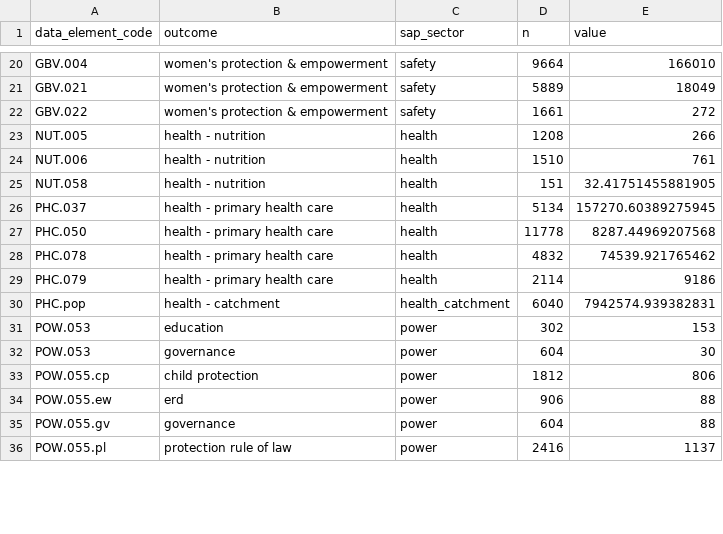
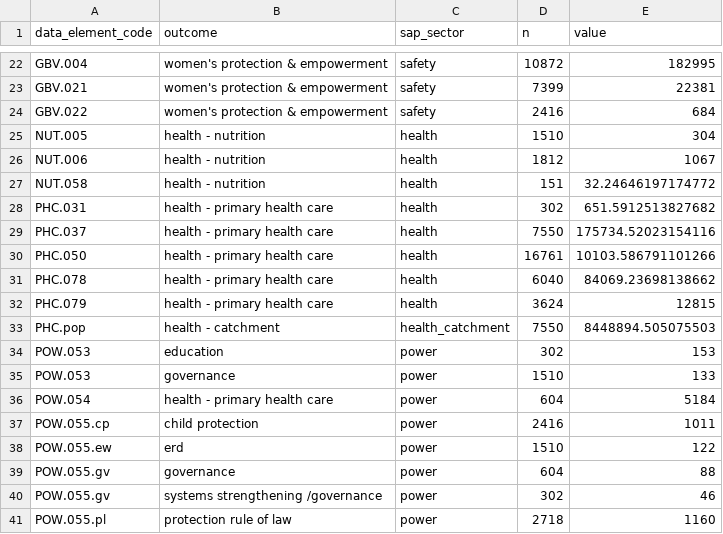
Before and after one commit to irclatam/clientreach, a CSV file: data/latam_sector_refs.csv, drawn as a sheet; only a part is shown, gaps mark what is left out; addresses are those after the commit; the diff covers the shown part only; the diff names each change by its address in the sheet, - before the commit and + after, or states it on an @@ line.

```diff
--- a/data/latam_sector_refs.csv
+++ b/data/latam_sector_refs.csv
-D22 (n): 9664
+D22 (n): 10872
-E22 (value): 166010
+E22 (value): 182995
-D23 (n): 5889
+D23 (n): 7399
-E23 (value): 18049
+E23 (value): 22381
-D24 (n): 1661
+D24 (n): 2416
-E24 (value): 272
+E24 (value): 684
-D25 (n): 1208
+D25 (n): 1510
-E25 (value): 266
+E25 (value): 304
-D26 (n): 1510
+D26 (n): 1812
-E26 (value): 761
+E26 (value): 1067
-E27 (value): 32.41751455881905
+E27 (value): 32.24646197174772
+row 28: PHC.031 | health - primary health care | health | 302 | 651.5912513827682
-D29 (n): 5134
+D29 (n): 7550
-E29 (value): 157270.60389275945
+E29 (value): 175734.52023154116
-D30 (n): 11778
+D30 (n): 16761
-E30 (value): 8287.44969207568
+E30 (value): 10103.586791101266
-D31 (n): 4832
+D31 (n): 6040
-E31 (value): 74539.921765462
+E31 (value): 84069.23698138662
-D32 (n): 2114
+D32 (n): 3624
-E32 (value): 9186
+E32 (value): 12815
-D33 (n): 6040
+D33 (n): 7550
-E33 (value): 7942574.939382831
+E33 (value): 8448894.505075503
-D35 (n): 604
+D35 (n): 1510
-E35 (value): 30
+E35 (value): 133
+row 36: POW.054 | health - primary health care | power | 604 | 5184
-D37 (n): 1812
+D37 (n): 2416
-E37 (value): 806
+E37 (value): 1011
-D38 (n): 906
+D38 (n): 1510
-E38 (value): 88
+E38 (value): 122
+row 40: POW.055.gv | systems strengthening /governance | power | 302 | 46
-D41 (n): 2416
+D41 (n): 2718
-E41 (value): 1137
+E41 (value): 1160
```
Also changed, not shown: 5 added rows and 55 edited cells elsewhere in this file, 56 other files.
